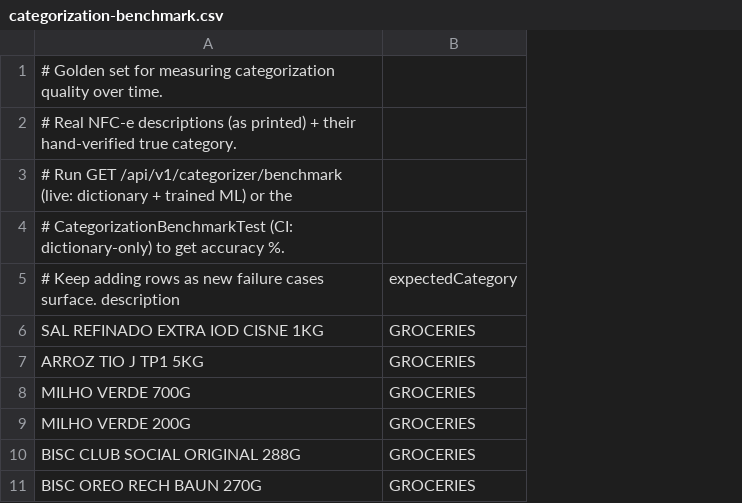
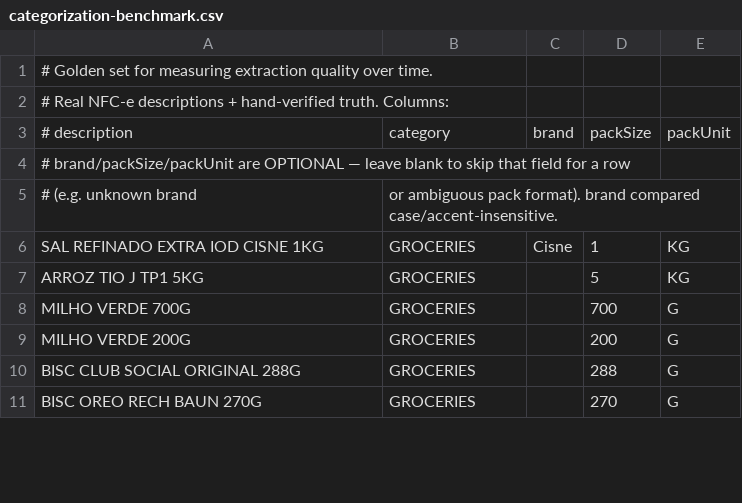
Before and after one commit to XandiVieira/economiz.AI, a CSV file: src/main/resources/seed/categorization-benchmark.csv, drawn as a sheet; only a part is shown; removed rows and columns are numbered as before the commit, all else as after; the diff names each change by its address in the sheet, - before the commit and + after, or states it on an @@ line.

Commit message:
feat(categorizer): track brand + quantity + ML-shadow accuracy over time
Benchmark now scores category, brand, and quantity per-field (golden set gains
brand/packSize columns) plus a shadow accuracy of the ML model alone. V32 adds
brand/quantity/ml accuracy columns to the quality snapshots so all three trend
over time.

```diff
--- a/src/main/resources/seed/categorization-benchmark.csv
+++ b/src/main/resources/seed/categorization-benchmark.csv
+column C, row 6: Cisne
+column D, rows 6-11: 1 | 5 | 700 | 200 | 288 | 270
+column E, rows 6-11: KG | KG | G | G | G | G
-A1: …for measuring categorization quality over…
+A1: …for measuring extraction quality over…
-A2: …NFC-e descriptions (as printed) + their hand-verified true category.
+A2: …NFC-e descriptions + hand-verified truth. Columns:
-row 3: # Run GET /api/v1/categorizer/benchmark (live: dictionary + trained ML) or the
+row 3: # description | category | brand | packSize | packUnit
-A4: # CategorizationBenchmarkTest (CI: dictionary-only) to get accuracy %.
+A4: # brand/packSize/packUnit are OPTIONAL — leave blank to skip that field for a row
-row 5: # Keep adding rows as new failure cases surface. description | expectedCategory
+row 5: # (e.g. unknown brand | or ambiguous pack format). brand compared case/accent-insensitive.
```
Also changed, not shown: 7 other files.
